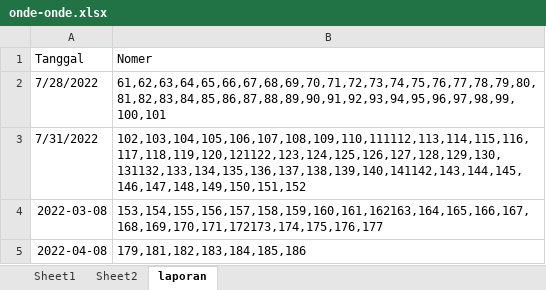
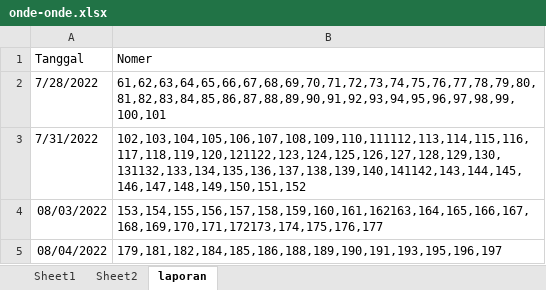
Before and after one commit to roni7032/shop, an Excel workbook: Post WP/onde-onde.xlsx, sheet laporan, drawn as a sheet; values as stored, in another font and other column widths than the file's, no borders; removed rows and columns are numbered as before the commit, all else as after; the diff names each change by its address in the sheet, - before the commit and + after, or states it on an @@ line.

```diff
--- a/Post WP/onde-onde.xlsx (sheet laporan)
+++ b/Post WP/onde-onde.xlsx (sheet laporan)
-A4 (Tanggal): 2022-03-08
+A4 (Tanggal): 08/03/2022
-row 5: 2022-04-08 | 179,181,182,183,184,185,186
+row 5: 08/04/2022 | 179,181,182,184,185,186,188,189,190,191,193,195,196,197
```
Also changed, not shown: sheet Sheet2, formulas that keep their value, Post WP/onde2.xlsx, 5 other files.
